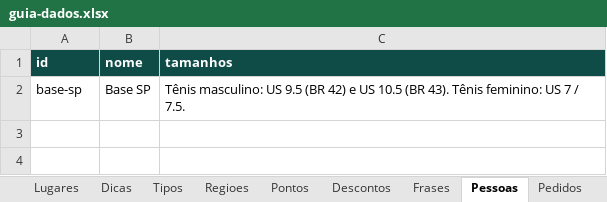
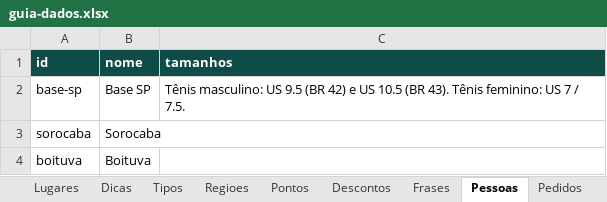
Before and after one commit to Betobarbosa-collab/Guia-Orlando, an Excel workbook: planilha/guia-dados.xlsx, sheet Pessoas, drawn as a sheet; values as stored, in another font and other column widths than the file's, no borders; the diff names each change by its address in the sheet, - before the commit and + after, or states it on an @@ line.

```diff
--- a/planilha/guia-dados.xlsx (sheet Pessoas)
+++ b/planilha/guia-dados.xlsx (sheet Pessoas)
+row 3: sorocaba | Sorocaba
+row 4: boituva | Boituva
```
Also changed, not shown: sheet Pedidos, 8 other files.
